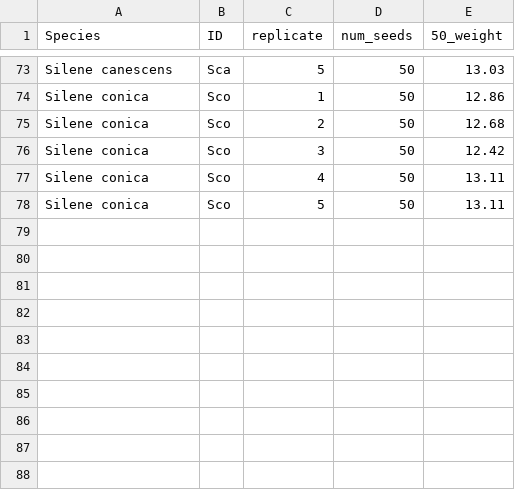
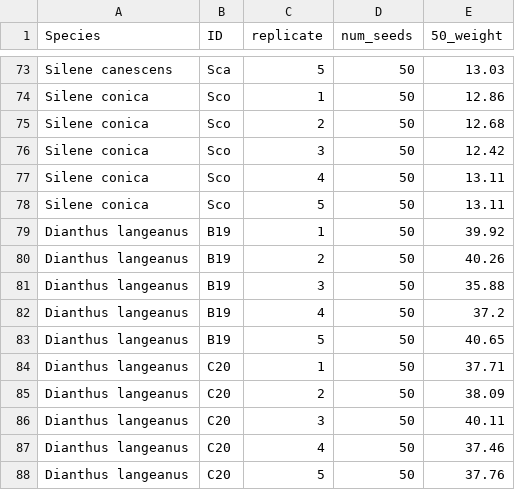
Before and after one commit to clara-espinosa/Dianthus_PEG, a CSV file: data/50 seeds weight.csv, drawn as a sheet; only a part is shown, gaps mark what is left out.

```diff
--- a/data/50 seeds weight.csv
+++ b/data/50 seeds weight.csv
@@ -78 +78,11 @@ Silene conica;Sco;4;50;13.11
 Silene conica;Sco;5;50;13.11
+Dianthus langeanus;B19;1;50;39.92
+Dianthus langeanus;B19;2;50;40.26
+Dianthus langeanus;B19;3;50;35.88
+Dianthus langeanus;B19;4;50;37.2
+Dianthus langeanus;B19;5;50;40.65
+Dianthus langeanus;C20;1;50;37.71
+Dianthus langeanus;C20;2;50;38.09
+Dianthus langeanus;C20;3;50;40.11
+Dianthus langeanus;C20;4;50;37.46
+Dianthus langeanus;C20;5;50;37.76
```
Also changed, not shown: data/Dianthus_header.csv, data/dianthus_germ_data.csv, 8 other files.
